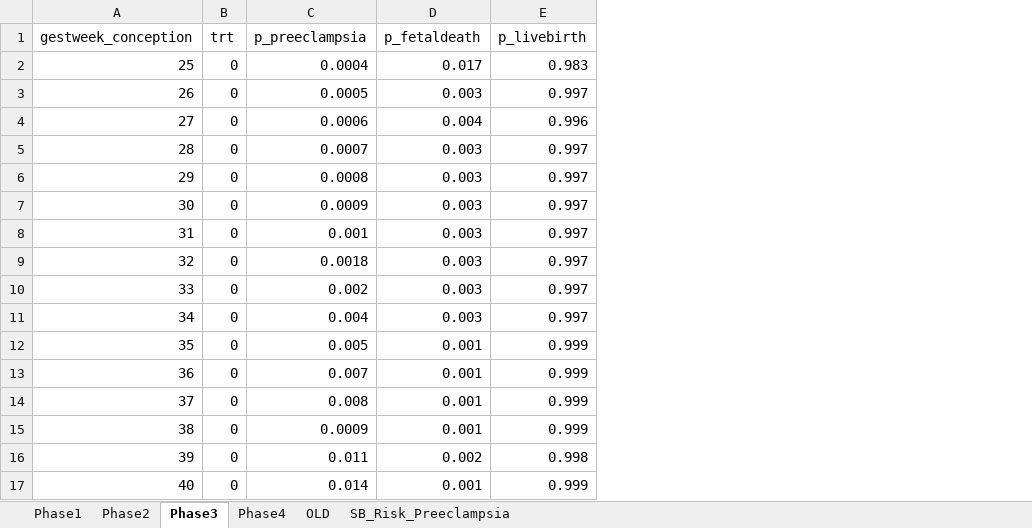
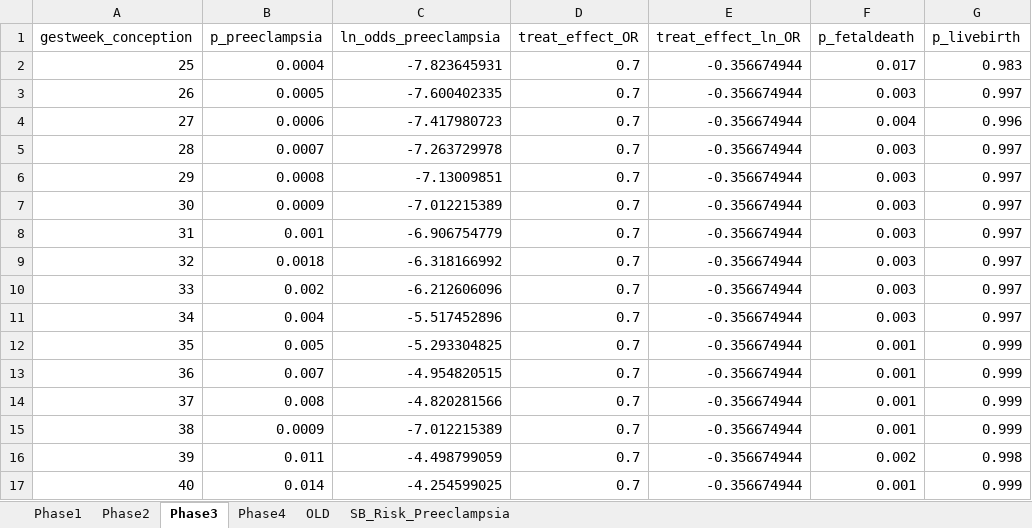
Before and after one commit to chasedlatour/Multiple_outcomes_pregnancy, an Excel workbook: Simulation parameters.xlsx, sheet Phase3, drawn as a sheet; values as stored, in another font and other column widths than the file's, no borders; removed rows and columns are numbered as before the commit, all else as after; the diff names each change by its address in the sheet, - before the commit and + after, or states it on an @@ line.

Commit message:
Wrote code to implement Phase 3. Still needs to be reviewed for potential edge cases and bugs.

```diff
--- a/Simulation parameters.xlsx (sheet Phase3)
+++ b/Simulation parameters.xlsx (sheet Phase3)
-column B (trt), rows 2-17: all 0
+column C (ln_odds_preeclampsia), rows 2-17: -7.823645931 | -7.600402335 | -7.417980723 | -7.263729978 | -7.13009851 | -7.012215389 | -6.906754779 | -6.318166992 | -6.212606096 | -5.517452896 | -5.293304825 | -4.954820515 | -4.820281566 | -7.012215389 | -4.498799059 | -4.254599025
+column D (treat_effect_OR), rows 2-17: all 0.7
+column E (treat_effect_ln_OR), rows 2-17: all -0.356674944
```
Also changed, not shown: formulas that keep their value, 1 other file.
